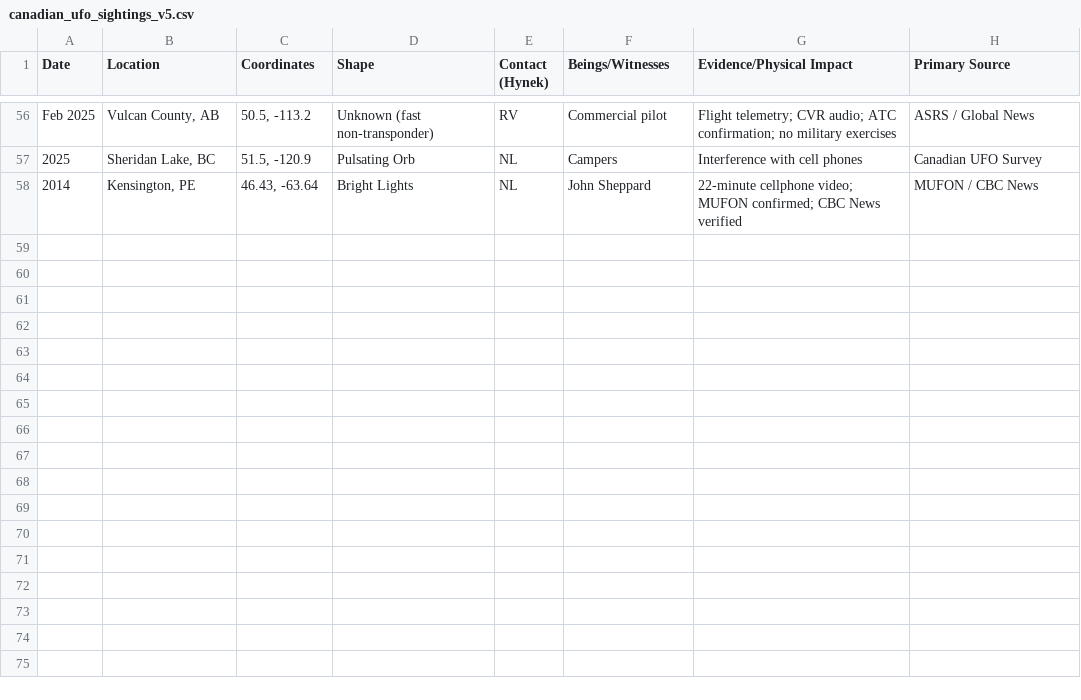
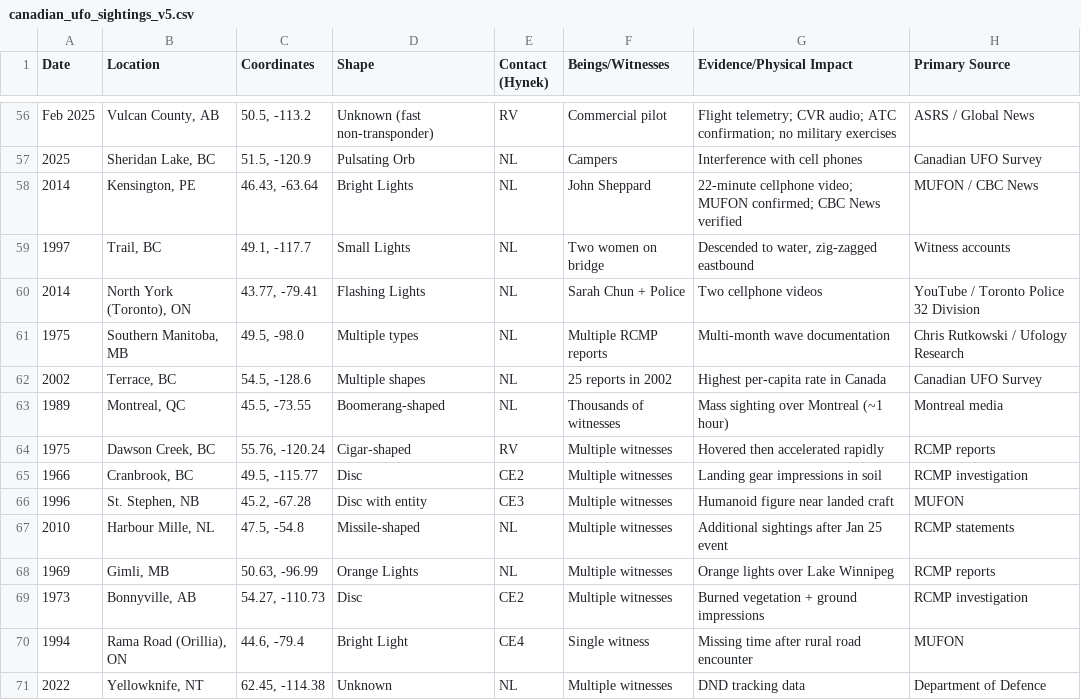
Before and after one commit to Bayarddevries/project-heimdall, a CSV file: data/canadian_ufo_sightings_v5.csv, drawn as a sheet; only a part is shown, gaps mark what is left out; the diff names each change by its address in the sheet, - before the commit and + after, or states it on an @@ line.

Commit message:
feat: add 13 new cases — HEIMDALL expands to 70 cases
New cases added (CAN-058 to CAN-070):
- CAN-058 Trail River Lights (BC)
- CAN-059 North York Flashing Lights (ON)
- CAN-060 Southern Manitoba Flap (MB)
- CAN-061 Terrace Hotspot (BC)
- CAN-062 Montreal Mass Sighting 1989 (QC) — Tier A
- CAN-063 Dawson Creek Cigar (BC)
- CAN-064 Cranbrook Landing Traces (BC)
- CAN-065 St. Stephen Entity (NB)
- CAN-066 Harbour Mille Follow-Up (NL)
- CAN-067 Gimli UFO (MB)
- CAN-068 Bonnyville Physical Traces (AB)
- CAN-069 Rama Road Abduction (ON)
- CAN-070 Yellowknife Modern (NT)

Province expansion: NB gets second case, NT gets modern addition.
Tier upgrades: Montreal Mass Sighting (Tier A), S. Manitoba Flap & Gimli (Tier B).
Stats bar: 57 → 70

```diff
--- a/data/canadian_ufo_sightings_v5.csv
+++ b/data/canadian_ufo_sightings_v5.csv
+row 59: 1997 | Trail, BC | 49.1, -117.7 | Small Lights | NL | Two women on bridge | Descended to water, zig-zagged eastbound | Witness accounts
+row 60: 2014 | North York (Toronto), ON | 43.77, -79.41 | Flashing Lights | NL | Sarah Chun + Police | Two cellphone videos | YouTube / Toronto Police 32 Division
+row 61: 1975 | Southern Manitoba, MB | 49.5, -98.0 | Multiple types | NL | Multiple RCMP reports | Multi-month wave documentation | Chris Rutkowski / Ufology Research
+row 62: 2002 | Terrace, BC | 54.5, -128.6 | Multiple shapes | NL | 25 reports in 2002 | Highest per-capita rate in Canada | Canadian UFO Survey
+row 63: 1989 | Montreal, QC | 45.5, -73.55 | Boomerang-shaped | NL | Thousands of witnesses | Mass sighting over Montreal (~1 hour) | Montreal media
+row 64: 1975 | Dawson Creek, BC | 55.76, -120.24 | Cigar-shaped | RV | Multiple witnesses | Hovered then accelerated rapidly | RCMP reports
+row 65: 1966 | Cranbrook, BC | 49.5, -115.77 | Disc | CE2 | Multiple witnesses | Landing gear impressions in soil | RCMP investigation
+row 66: 1996 | St. Stephen, NB | 45.2, -67.28 | Disc with entity | CE3 | Multiple witnesses | Humanoid figure near landed craft | MUFON
+row 67: 2010 | Harbour Mille, NL | 47.5, -54.8 | Missile-shaped | NL | Multiple witnesses | Additional sightings after Jan 25 event | RCMP statements
+row 68: 1969 | Gimli, MB | 50.63, -96.99 | Orange Lights | NL | Multiple witnesses | Orange lights over Lake Winnipeg | RCMP reports
+row 69: 1973 | Bonnyville, AB | 54.27, -110.73 | Disc | CE2 | Multiple witnesses | Burned vegetation + ground impressions | RCMP investigation
+row 70: 1994 | Rama Road (Orillia), ON | 44.6, -79.4 | Bright Light | CE4 | Single witness | Missing time after rural road encounter | MUFON
+row 71: 2022 | Yellowknife, NT | 62.45, -114.38 | Unknown | NL | Multiple witnesses | DND tracking data | Department of Defence
```
Also changed, not shown: 24 other files.
